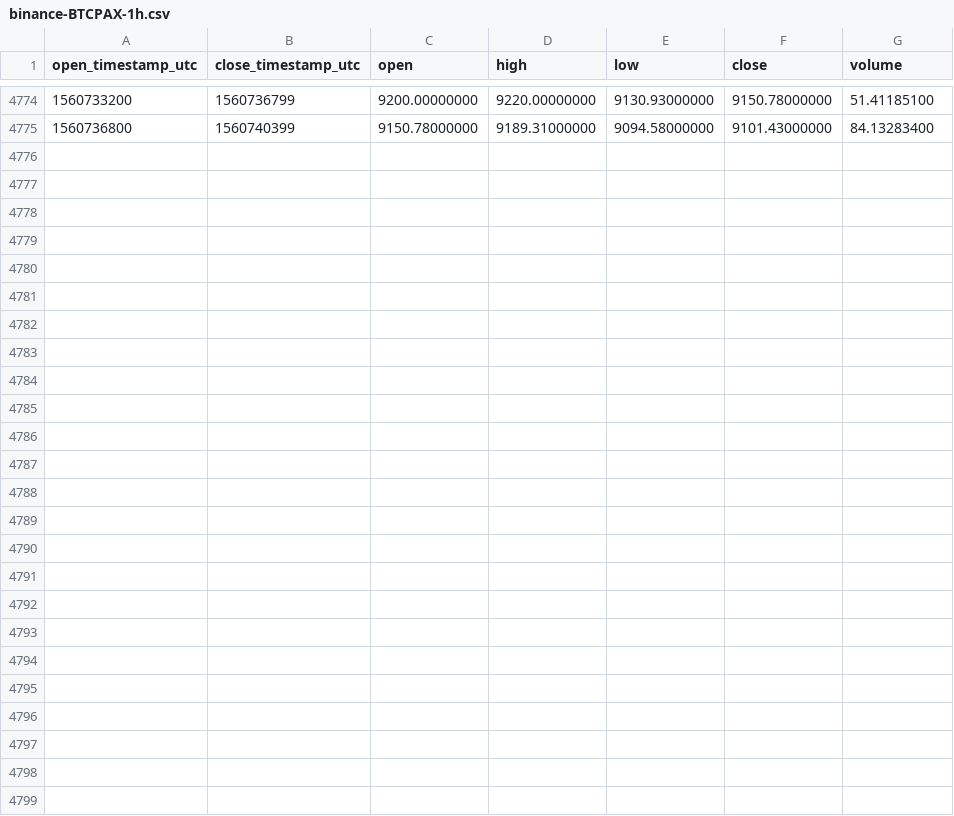
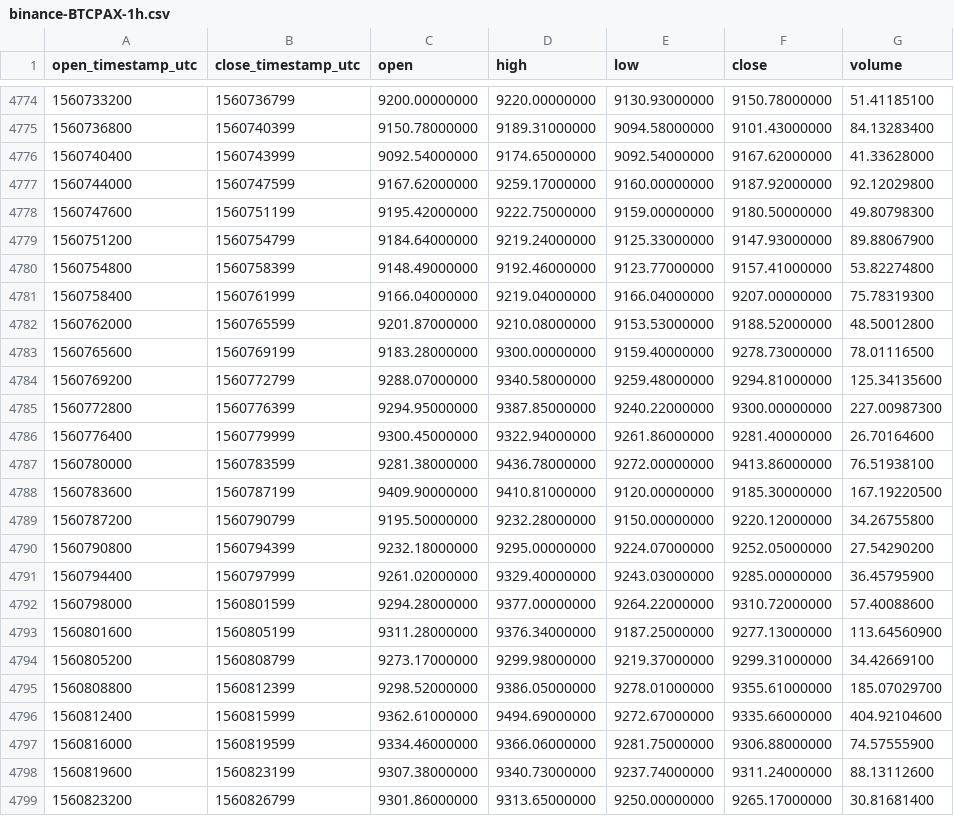
Before and after one commit to cryptobigbro/binance-BTCPAX, a CSV file: binance-BTCPAX-1h.csv, drawn as a sheet; only a part is shown, gaps mark what is left out; the diff names each change by its address in the sheet, - before the commit and + after, or states it on an @@ line.

Commit message:
Update OHLCV data.

```diff
--- a/binance-BTCPAX-1h.csv
+++ b/binance-BTCPAX-1h.csv
+row 4776: 1560740400 | 1560743999 | 9092.54000000 | 9174.65000000 | 9092.54000000 | 9167.62000000 | 41.33628000
+row 4777: 1560744000 | 1560747599 | 9167.62000000 | 9259.17000000 | 9160.00000000 | 9187.92000000 | 92.12029800
+row 4778: 1560747600 | 1560751199 | 9195.42000000 | 9222.75000000 | 9159.00000000 | 9180.50000000 | 49.80798300
+row 4779: 1560751200 | 1560754799 | 9184.64000000 | 9219.24000000 | 9125.33000000 | 9147.93000000 | 89.88067900
+row 4780: 1560754800 | 1560758399 | 9148.49000000 | 9192.46000000 | 9123.77000000 | 9157.41000000 | 53.82274800
+row 4781: 1560758400 | 1560761999 | 9166.04000000 | 9219.04000000 | 9166.04000000 | 9207.00000000 | 75.78319300
+row 4782: 1560762000 | 1560765599 | 9201.87000000 | 9210.08000000 | 9153.53000000 | 9188.52000000 | 48.50012800
+row 4783: 1560765600 | 1560769199 | 9183.28000000 | 9300.00000000 | 9159.40000000 | 9278.73000000 | 78.01116500
+row 4784: 1560769200 | 1560772799 | 9288.07000000 | 9340.58000000 | 9259.48000000 | 9294.81000000 | 125.34135600
+row 4785: 1560772800 | 1560776399 | 9294.95000000 | 9387.85000000 | 9240.22000000 | 9300.00000000 | 227.00987300
+row 4786: 1560776400 | 1560779999 | 9300.45000000 | 9322.94000000 | 9261.86000000 | 9281.40000000 | 26.70164600
+row 4787: 1560780000 | 1560783599 | 9281.38000000 | 9436.78000000 | 9272.00000000 | 9413.86000000 | 76.51938100
+row 4788: 1560783600 | 1560787199 | 9409.90000000 | 9410.81000000 | 9120.00000000 | 9185.30000000 | 167.19220500
+row 4789: 1560787200 | 1560790799 | 9195.50000000 | 9232.28000000 | 9150.00000000 | 9220.12000000 | 34.26755800
+row 4790: 1560790800 | 1560794399 | 9232.18000000 | 9295.00000000 | 9224.07000000 | 9252.05000000 | 27.54290200
+row 4791: 1560794400 | 1560797999 | 9261.02000000 | 9329.40000000 | 9243.03000000 | 9285.00000000 | 36.45795900
+row 4792: 1560798000 | 1560801599 | 9294.28000000 | 9377.00000000 | 9264.22000000 | 9310.72000000 | 57.40088600
+row 4793: 1560801600 | 1560805199 | 9311.28000000 | 9376.34000000 | 9187.25000000 | 9277.13000000 | 113.64560900
+row 4794: 1560805200 | 1560808799 | 9273.17000000 | 9299.98000000 | 9219.37000000 | 9299.31000000 | 34.42669100
+row 4795: 1560808800 | 1560812399 | 9298.52000000 | 9386.05000000 | 9278.01000000 | 9355.61000000 | 185.07029700
+row 4796: 1560812400 | 1560815999 | 9362.61000000 | 9494.69000000 | 9272.67000000 | 9335.66000000 | 404.92104600
+row 4797: 1560816000 | 1560819599 | 9334.46000000 | 9366.06000000 | 9281.75000000 | 9306.88000000 | 74.57555900
+row 4798: 1560819600 | 1560823199 | 9307.38000000 | 9340.73000000 | 9237.74000000 | 9311.24000000 | 88.13112600
+row 4799: 1560823200 | 1560826799 | 9301.86000000 | 9313.65000000 | 9250.00000000 | 9265.17000000 | 30.81681400
```
Also changed, not shown: binance-BTCPAX-1d.csv.
